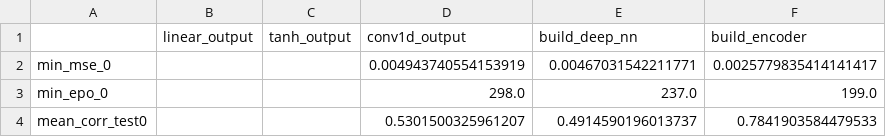
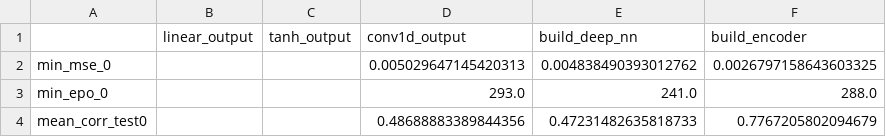
Before and after one commit to belaboe97/xai-tsc, a CSV file: results_csv/Experiment1b/GunPoint_fcn_ig_0.csv, drawn as a sheet.

```diff
--- a/results_csv/Experiment1b/GunPoint_fcn_ig_0.csv
+++ b/results_csv/Experiment1b/GunPoint_fcn_ig_0.csv
@@ -1,4 +1,4 @@
 ,linear_output,tanh_output,conv1d_output,build_deep_nn,build_encoder
-min_mse_0,,,0.004943740554153919,0.00467031542211771,0.0025779835414141417
-min_epo_0,,,298.0,237.0,199.0
-mean_corr_test0,,,0.5301500325961207,0.4914590196013737,0.7841903584479533
+min_mse_0,,,0.005029647145420313,0.004838490393012762,0.0026797158643603325
+min_epo_0,,,293.0,241.0,288.0
+mean_corr_test0,,,0.48688883389844356,0.47231482635818733,0.7767205802094679
```
Also changed, not shown: 21 other files.
